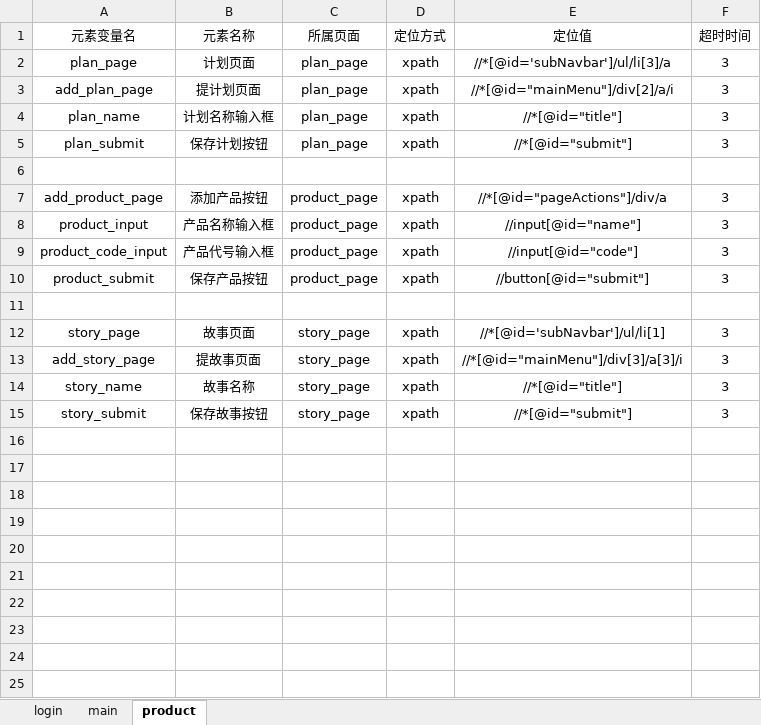
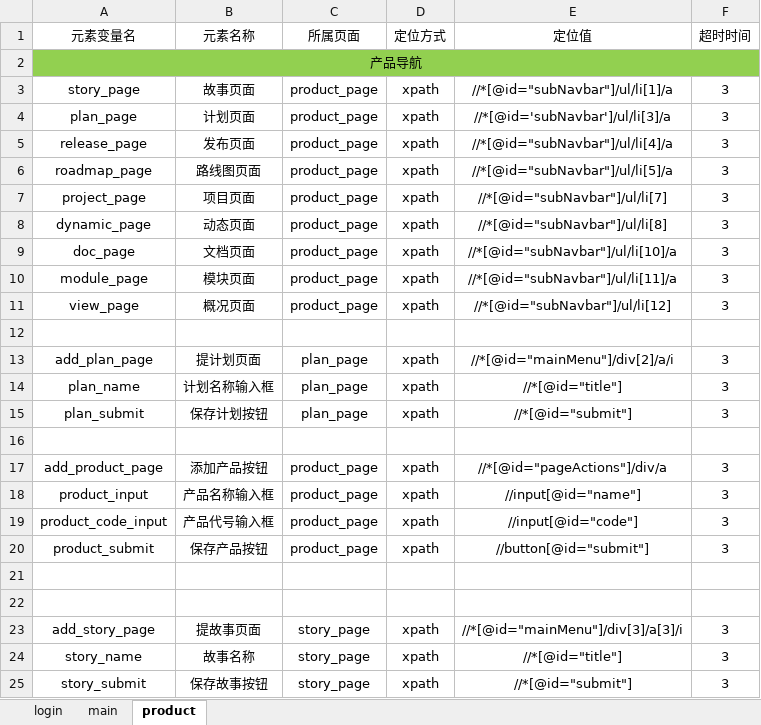
Before and after one commit to JiangLinChen94/ZenTaoTestPro, an Excel workbook: page_element_infos/page_element_infos.xlsx, sheet product, drawn as a sheet; values as stored, in another font and other column widths than the file's, no borders; addresses are those after the commit; the diff names each change by its address in the sheet, - before the commit and + after, or states it on an @@ line.

```diff
--- a/page_element_infos/page_element_infos.xlsx (sheet product)
+++ b/page_element_infos/page_element_infos.xlsx (sheet product)
+row 2: 产品导航
+row 3: story_page | 故事页面 | product_page | xpath | //*[@id="subNavbar"]/ul/li[1]/a | 3
-C4 (所属页面): plan_page
+C4 (所属页面): product_page
+row 5: release_page | 发布页面 | product_page | xpath | //*[@id="subNavbar"]/ul/li[4]/a | 3
+row 6: roadmap_page | 路线图页面 | product_page | xpath | //*[@id="subNavbar"]/ul/li[5]/a | 3
+row 7: project_page | 项目页面 | product_page | xpath | //*[@id="subNavbar"]/ul/li[7] | 3
+row 8: dynamic_page | 动态页面 | product_page | xpath | //*[@id="subNavbar"]/ul/li[8] | 3
+row 9: doc_page | 文档页面 | product_page | xpath | //*[@id="subNavbar"]/ul/li[10]/a | 3
+row 10: module_page | 模块页面 | product_page | xpath | //*[@id="subNavbar"]/ul/li[11]/a | 3
+row 11: view_page | 概况页面 | product_page | xpath | //*[@id="subNavbar"]/ul/li[12] | 3
+row 12: (empty)
-row 22: story_page | 故事页面 | story_page | xpath | //*[@id='subNavbar']/ul/li[1] | 3
+row 22: (empty)
```
Also changed, not shown: 10 other files.
